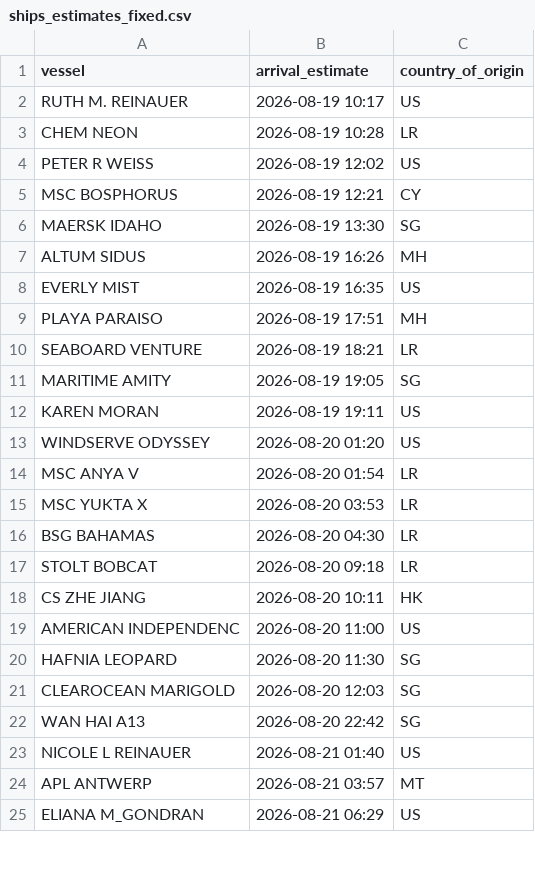
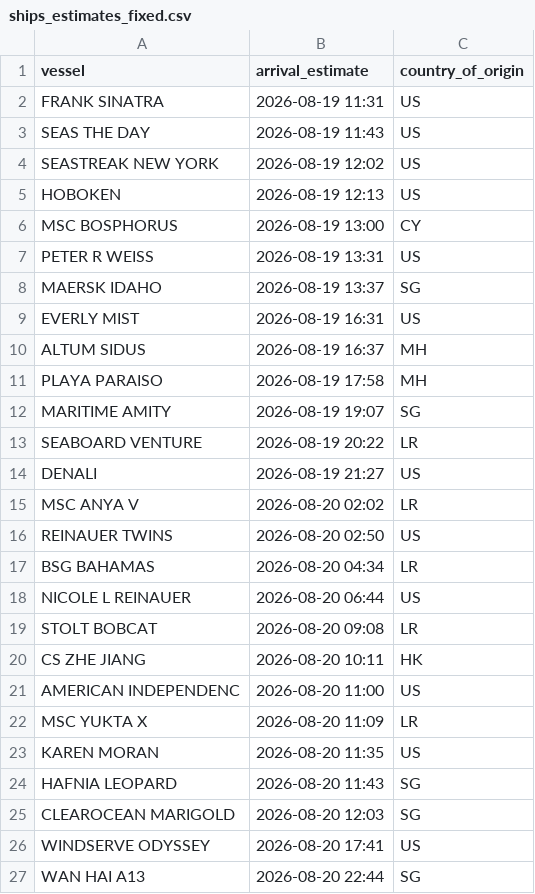
Before and after one commit to natalierjonas/FOC_NYC, a CSV file: ships_estimates_fixed.csv, drawn as a sheet; only a part is shown; the shorter side is filled out with more unchanged rows; the diff covers the shown part only.

```diff
--- a/ships_estimates_fixed.csv
+++ b/ships_estimates_fixed.csv
@@ -1,24 +1,27 @@
 vessel,arrival_estimate,country_of_origin
-RUTH M. REINAUER,2026-08-19 10:17,US
-CHEM NEON,2026-08-19 10:28,LR
-PETER R WEISS,2026-08-19 12:02,US
-MSC BOSPHORUS,2026-08-19 12:21,CY
-MAERSK IDAHO,2026-08-19 13:30,SG
-ALTUM SIDUS,2026-08-19 16:26,MH
-EVERLY MIST,2026-08-19 16:35,US
-PLAYA PARAISO,2026-08-19 17:51,MH
-SEABOARD VENTURE,2026-08-19 18:21,LR
-MARITIME AMITY,2026-08-19 19:05,SG
-KAREN MORAN,2026-08-19 19:11,US
-WINDSERVE ODYSSEY,2026-08-20 01:20,US
-MSC ANYA V,2026-08-20 01:54,LR
-MSC YUKTA X,2026-08-20 03:53,LR
-BSG BAHAMAS,2026-08-20 04:30,LR
-STOLT BOBCAT,2026-08-20 09:18,LR
+FRANK SINATRA,2026-08-19 11:31,US
+SEAS THE DAY,2026-08-19 11:43,US
+SEASTREAK NEW YORK,2026-08-19 12:02,US
+HOBOKEN,2026-08-19 12:13,US
+MSC BOSPHORUS,2026-08-19 13:00,CY
+PETER R WEISS,2026-08-19 13:31,US
+MAERSK IDAHO,2026-08-19 13:37,SG
+EVERLY MIST,2026-08-19 16:31,US
+ALTUM SIDUS,2026-08-19 16:37,MH
+PLAYA PARAISO,2026-08-19 17:58,MH
+MARITIME AMITY,2026-08-19 19:07,SG
+SEABOARD VENTURE,2026-08-19 20:22,LR
+DENALI,2026-08-19 21:27,US
+MSC ANYA V,2026-08-20 02:02,LR
+REINAUER TWINS,2026-08-20 02:50,US
+BSG BAHAMAS,2026-08-20 04:34,LR
+NICOLE L REINAUER,2026-08-20 06:44,US
+STOLT BOBCAT,2026-08-20 09:08,LR
 CS ZHE JIANG,2026-08-20 10:11,HK
 AMERICAN INDEPENDENC,2026-08-20 11:00,US
-HAFNIA LEOPARD,2026-08-20 11:30,SG
+MSC YUKTA X,2026-08-20 11:09,LR
+KAREN MORAN,2026-08-20 11:35,US
+HAFNIA LEOPARD,2026-08-20 11:43,SG
 CLEAROCEAN MARIGOLD,2026-08-20 12:03,SG
-WAN HAI A13,2026-08-20 22:42,SG
-NICOLE L REINAUER,2026-08-21 01:40,US
-APL ANTWERP,2026-08-21 03:57,MT
+WINDSERVE ODYSSEY,2026-08-20 17:41,US
+WAN HAI A13,2026-08-20 22:44,SG
```
Also changed, not shown: 9 added rows, 7 removed rows and 29 edited cells elsewhere in this file, filtered_ships.csv.
